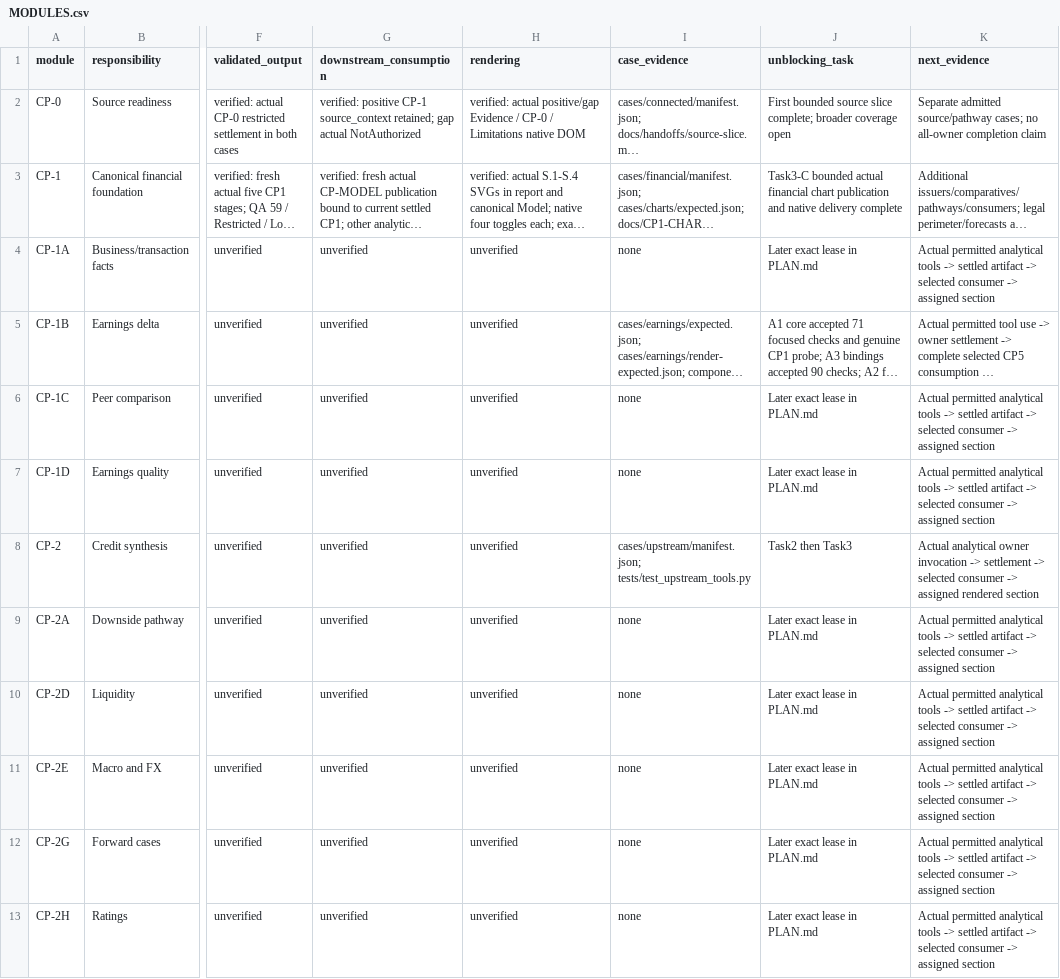
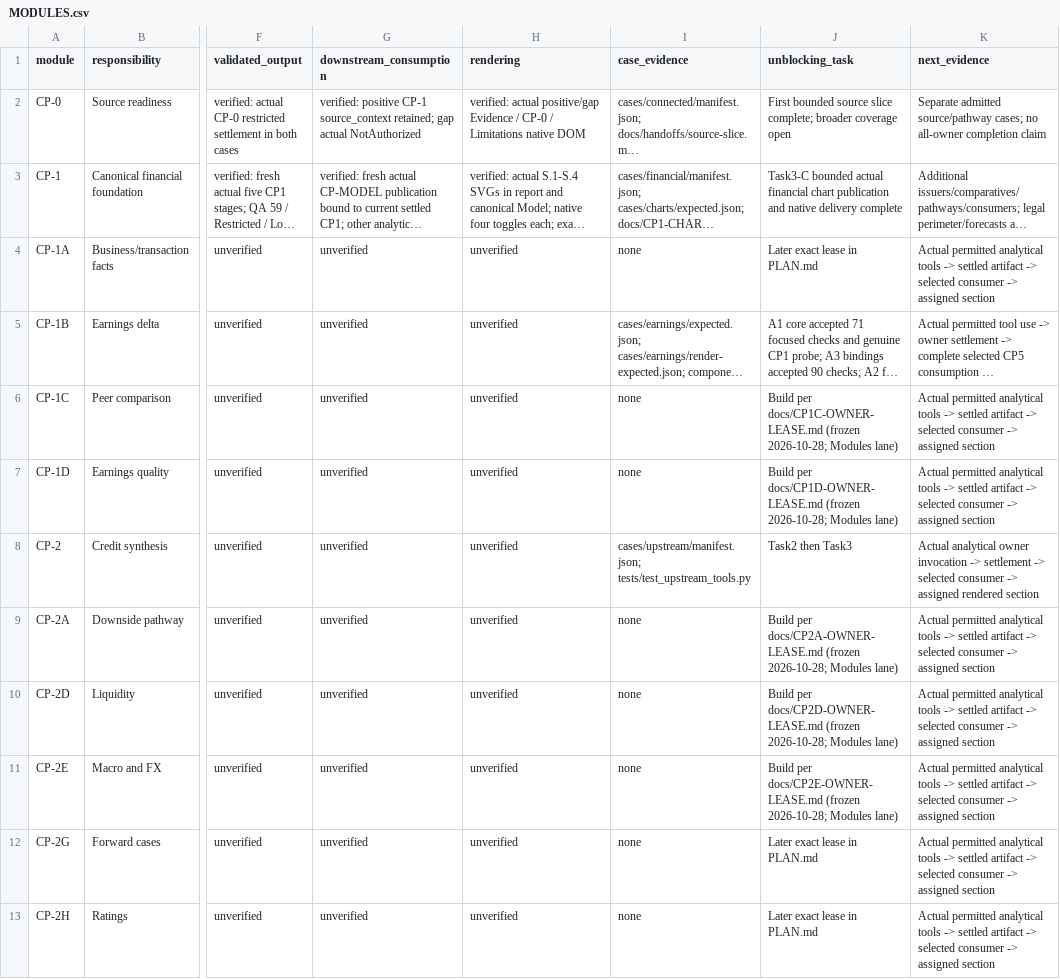
Before and after one commit to EricMG13/workflow, a CSV file: docs/MODULES.csv, drawn as a sheet; only a part is shown, gaps mark what is left out; long unchanged cells end in …; the diff covers the shown part only; the diff names each change by its address in the sheet, - before the commit and + after, or states it on an @@ line.

```diff
--- a/docs/MODULES.csv
+++ b/docs/MODULES.csv
-J6 (unblocking_task): Later exact lease in PLAN.md
+J6 (unblocking_task): Build per docs/CP1C-OWNER-LEASE.md (frozen 2026-10-28; Modules lane)
-J7 (unblocking_task): Later exact lease in PLAN.md
+J7 (unblocking_task): Build per docs/CP1D-OWNER-LEASE.md (frozen 2026-10-28; Modules lane)
-J9 (unblocking_task): Later exact lease in PLAN.md
+J9 (unblocking_task): Build per docs/CP2A-OWNER-LEASE.md (frozen 2026-10-28; Modules lane)
-J10 (unblocking_task): Later exact lease in PLAN.md
+J10 (unblocking_task): Build per docs/CP2D-OWNER-LEASE.md (frozen 2026-10-28; Modules lane)
-J11 (unblocking_task): Later exact lease in PLAN.md
+J11 (unblocking_task): Build per docs/CP2E-OWNER-LEASE.md (frozen 2026-10-28; Modules lane)
```
Also changed, not shown: 6 edited cells elsewhere in this file, 13 other files.
